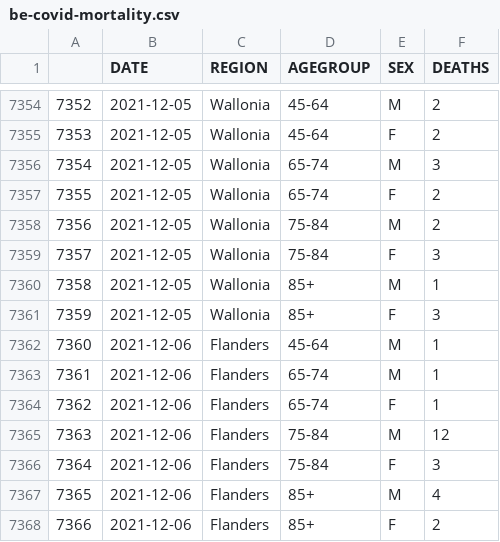
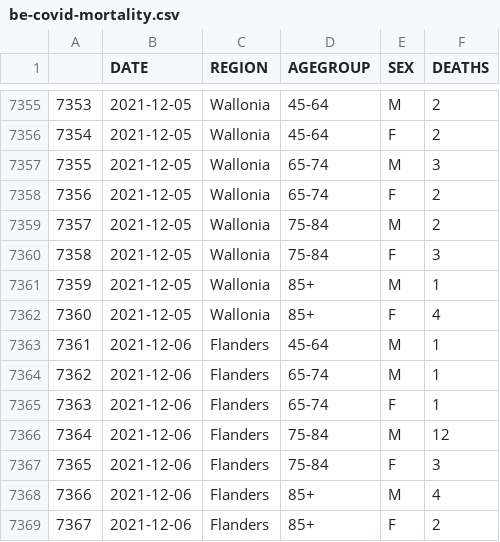
Before and after one commit to pschaus/covidatabe, a CSV file: static/csv/be-covid-mortality.csv, drawn as a sheet; only a part is shown, gaps mark what is left out; addresses are those after the commit; the diff covers the shown part only; the diff names each change by its address in the sheet, - before the commit and + after, or states it on an @@ line.

```diff
--- a/static/csv/be-covid-mortality.csv
+++ b/static/csv/be-covid-mortality.csv
@@ column A renumbered between rows 7064 and 7391 @@
-F7362 (DEATHS): 3
+F7362 (DEATHS): 4
```
Also changed, not shown: 17 added rows and 13 edited cells elsewhere in this file, static/csv/be-covid-provinces-all.csv, 7 other files.
